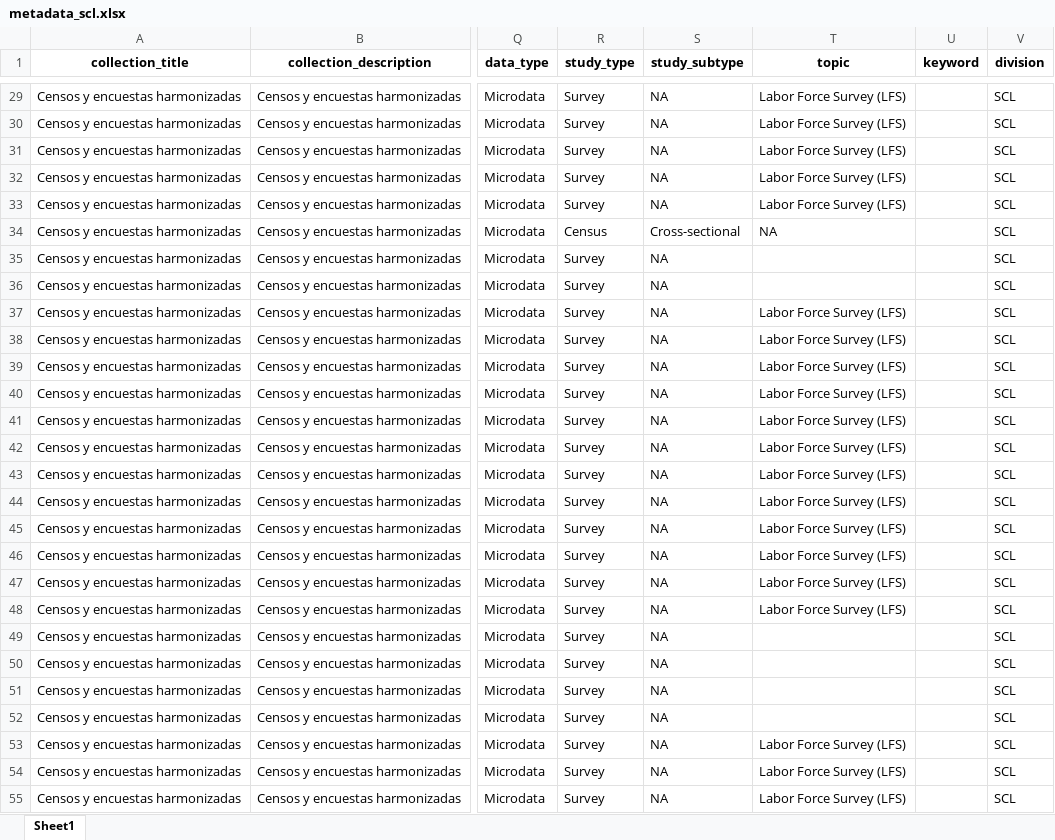
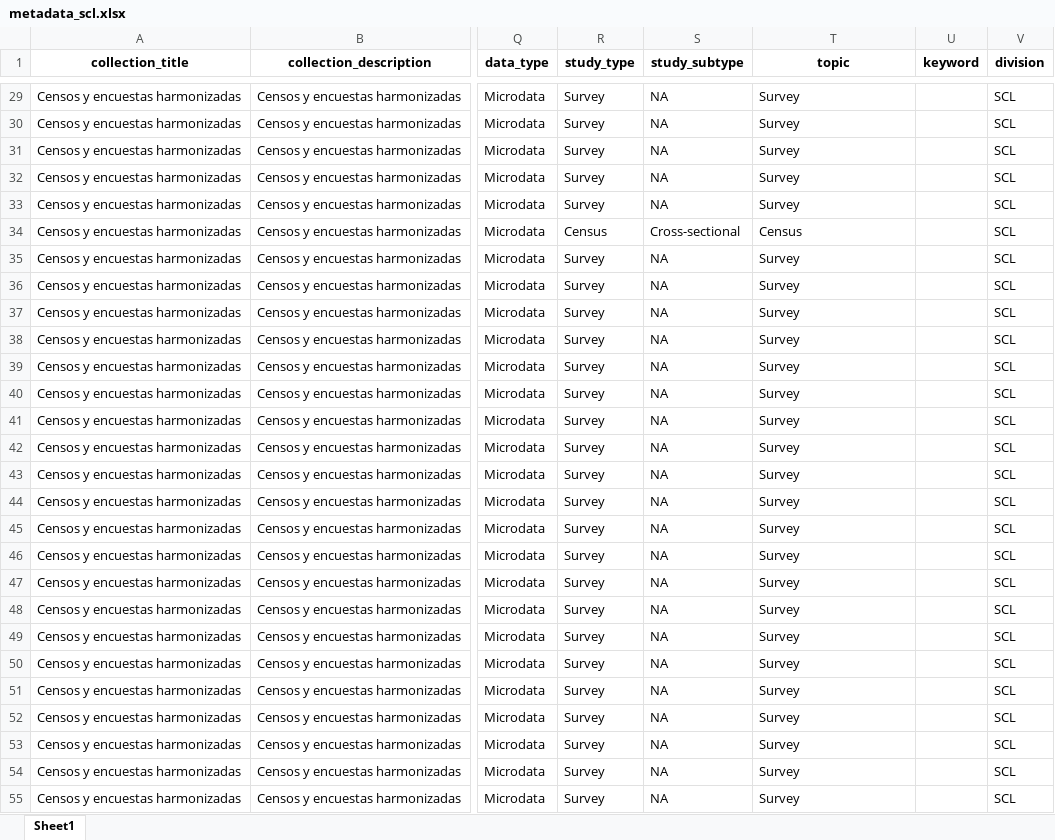
Before and after one commit to BID-DATA/visualizacion_data_catalog_scl, an Excel workbook: data/metadata_scl.xlsx, sheet Sheet1, drawn as a sheet; only a part is shown, gaps mark what is left out; values as stored, in another font and other column widths than the file's, no borders; the diff covers the shown part only; the diff names each change by its address in the sheet, - before the commit and + after, or states it on an @@ line.

```diff
--- a/data/metadata_scl.xlsx (sheet Sheet1)
+++ b/data/metadata_scl.xlsx (sheet Sheet1)
-T29:T33 (topic): Labor Force Survey (LFS)
+T29:T33 (topic): Survey
-T34 (topic): NA
+T34 (topic): Census
-T35:T36 (topic): (empty)
+T35:T36 (topic): Survey
-T37:T48 (topic): Labor Force Survey (LFS)
+T37:T48 (topic): Survey
-T49:T52 (topic): (empty)
+T49:T52 (topic): Survey
-T53:T55 (topic): Labor Force Survey (LFS)
+T53:T55 (topic): Survey
```
Also changed, not shown: 1970 edited cells elsewhere in this sheet, 4 other files.
